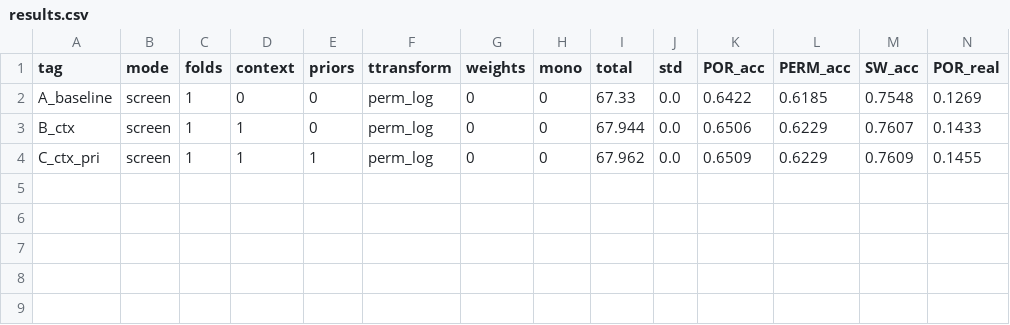
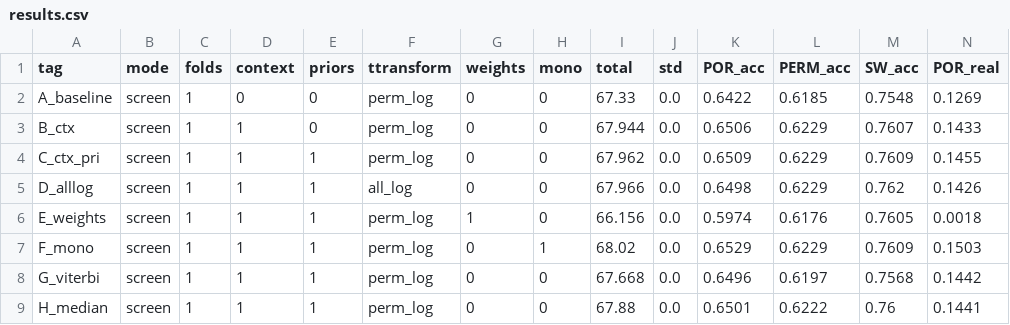
Before and after one commit to zqzhangdz/trackOne, a CSV file: experiments/results.csv, drawn as a sheet; only a part is shown; rows hold the shown columns only; the diff names each change by its address in the sheet, - before the commit and + after, or states it on an @@ line.

Commit message:
M1 screen phase2: F_mono 68.02 最优; E加权/G_viterbi/H_median 拒绝
- D_alllog 67.966 中性; E_weights 66.156 崩溃; F_mono 68.020 (+0.69)
- G_viterbi 67.668 / H_median 67.880: 结构化分段在当前回归质量下净负, M2 推迟
- EXPERIMENTS.md 更新结论

```diff
--- a/experiments/results.csv
+++ b/experiments/results.csv
+row 5: D_alllog | screen | 1 | 1 | 1 | all_log | 0 | 0 | 67.966 | 0.0 | 0.6498 | 0.6229 | 0.762 | 0.1426
+row 6: E_weights | screen | 1 | 1 | 1 | perm_log | 1 | 0 | 66.156 | 0.0 | 0.5974 | 0.6176 | 0.7605 | 0.0018
+row 7: F_mono | screen | 1 | 1 | 1 | perm_log | 0 | 1 | 68.02 | 0.0 | 0.6529 | 0.6229 | 0.7609 | 0.1503
+row 8: G_viterbi | screen | 1 | 1 | 1 | perm_log | 0 | 0 | 67.668 | 0.0 | 0.6496 | 0.6197 | 0.7568 | 0.1442
+row 9: H_median | screen | 1 | 1 | 1 | perm_log | 0 | 0 | 67.88 | 0.0 | 0.6501 | 0.6222 | 0.76 | 0.1441
```
Also changed, not shown: 1 other file.
